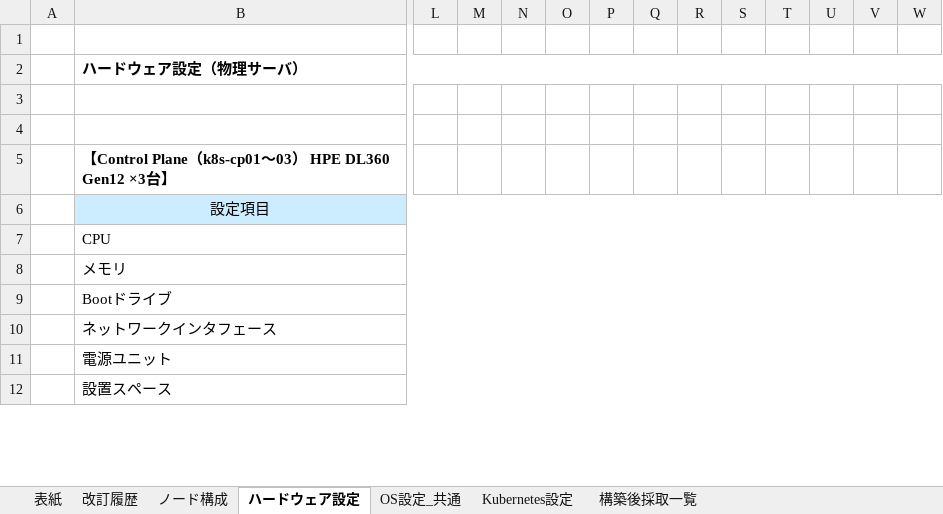
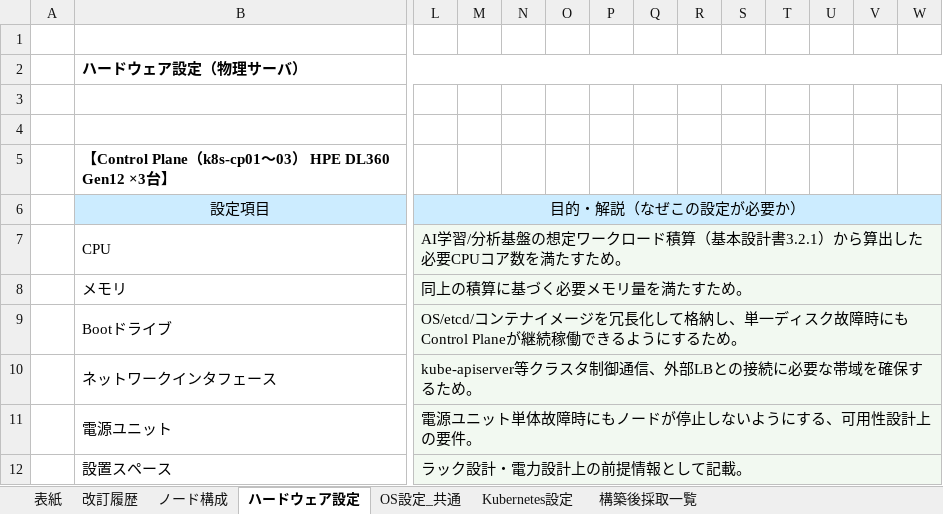
Before and after one commit to yktashiro2/aap, an Excel workbook: docs/Kubernetesクラスタ_パラメータシート.xlsx, sheet ハードウェア設定, drawn as a sheet; only a part is shown, gaps mark what is left out; values as stored, in another font and other column widths than the file's, no borders; the diff covers the shown part only; the diff names each change by its address in the sheet, - before the commit and + after, or states it on an @@ line.

```diff
--- a/docs/Kubernetesクラスタ_パラメータシート.xlsx (sheet ハードウェア設定)
+++ b/docs/Kubernetesクラスタ_パラメータシート.xlsx (sheet ハードウェア設定)
-B6:W6 merged
+B6:K6 merged
-L6: (empty)
+L6: 目的・解説（なぜこの設定が必要か）
-L6 fill: none
+L6 fill: #CCECFF
+L6:W6 merged
-B7:W7 merged
+B7:K7 merged
-L7: (empty)
+L7: AI学習/分析基盤の想定ワークロード積算（基本設計書3.2.1）から算出した必要CPUコア数を満たすため。
-L7:W12 fill: none
+L7:W12 fill: #F2F9F1
+L7:W7 merged
-B8:W8 merged
+B8:K8 merged
-L8: (empty)
+L8: 同上の積算に基づく必要メモリ量を満たすため。
+L8:W8 merged
-B9:W9 merged
+B9:K9 merged
-L9: (empty)
+L9: OS/etcd/コンテナイメージを冗長化して格納し、単一ディスク故障時にもControl Planeが継続稼働できるようにするため。
+L9:W9 merged
-B10:W10 merged
+B10:K10 merged
-L10: (empty)
+L10: kube-apiserver等クラスタ制御通信、外部LBとの接続に必要な帯域を確保するため。
+L10:W10 merged
-B11:W11 merged
+B11:K11 merged
-L11: (empty)
+L11: 電源ユニット単体故障時にもノードが停止しないようにする、可用性設計上の要件。
+L11:W11 merged
-B12:W12 merged
+B12:K12 merged
-L12: (empty)
+L12: ラック設計・電力設計上の前提情報として記載。
+L12:W12 merged
```
Also changed, not shown: 11 edited cells, cell formats and merged cells elsewhere in this sheet, sheet Kubernetes設定, sheet OS設定_共通, sheet ノード構成, sheet 構築後採取一覧, sheet 改訂履歴.
